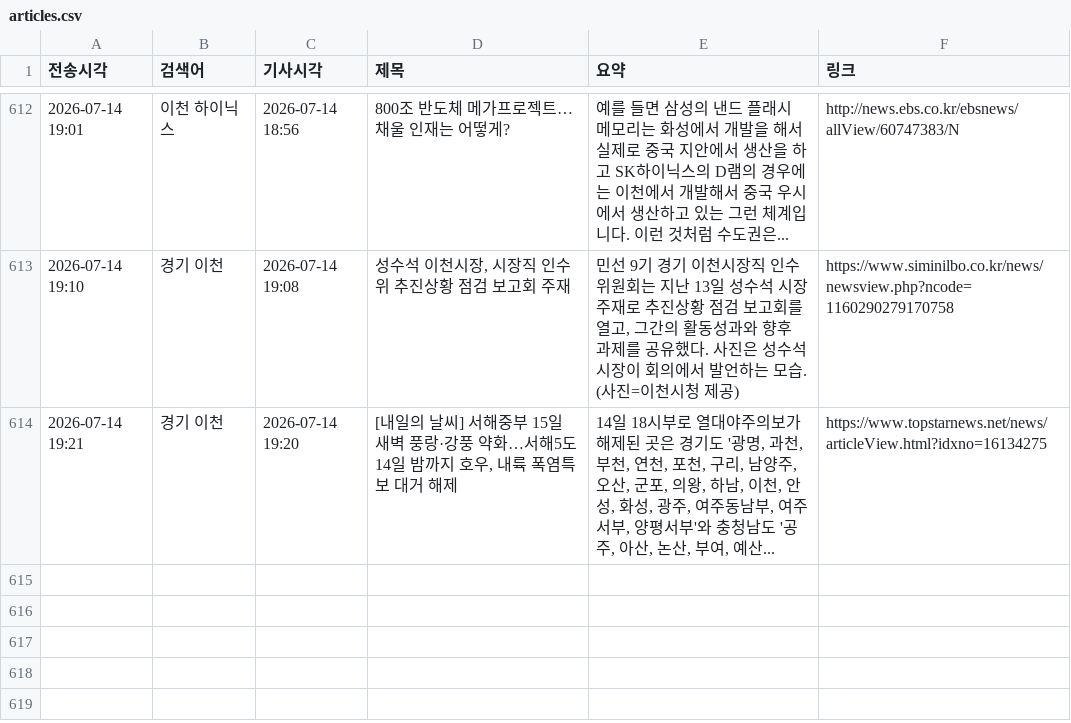
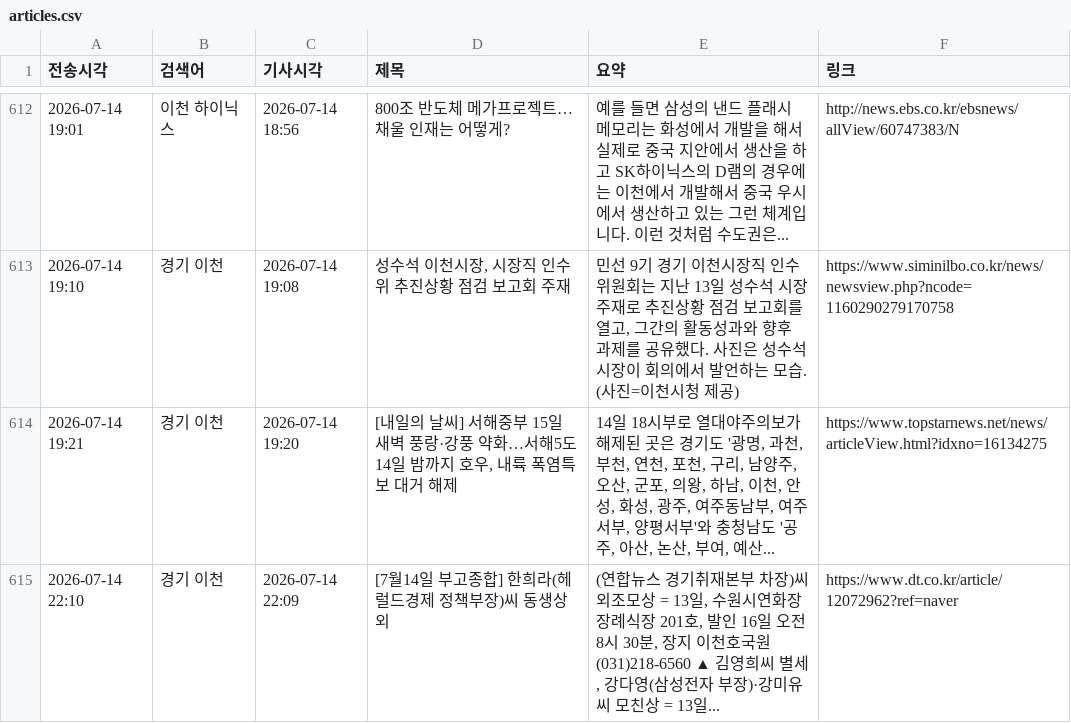
Before and after one commit to linphyca-sys/icheon-news-bot, a CSV file: articles.csv, drawn as a sheet; only a part is shown, gaps mark what is left out; the diff names each change by its address in the sheet, - before the commit and + after, or states it on an @@ line.

```diff
--- a/articles.csv
+++ b/articles.csv
+row 615: 2026-07-14 22:10 | 경기 이천 | 2026-07-14 22:09 | [7월14일 부고종합] 한희라(헤럴드경제 정책부장)씨 동생상 외 | (연합뉴스 경기취재본부 차장)씨 외조모상 = 13일, 수원시연화장 장례식장 201호, 발인 16일 오전 8시 30분, 장지 이천호국원 (031)218-6560 ▲ 김영희씨 별세, 강다영(삼성전자 부장)·강미유씨 모친상 = 13일... | https://www.dt.co.kr/article/12072962?ref=naver
```
Also changed, not shown: 1 other file.
